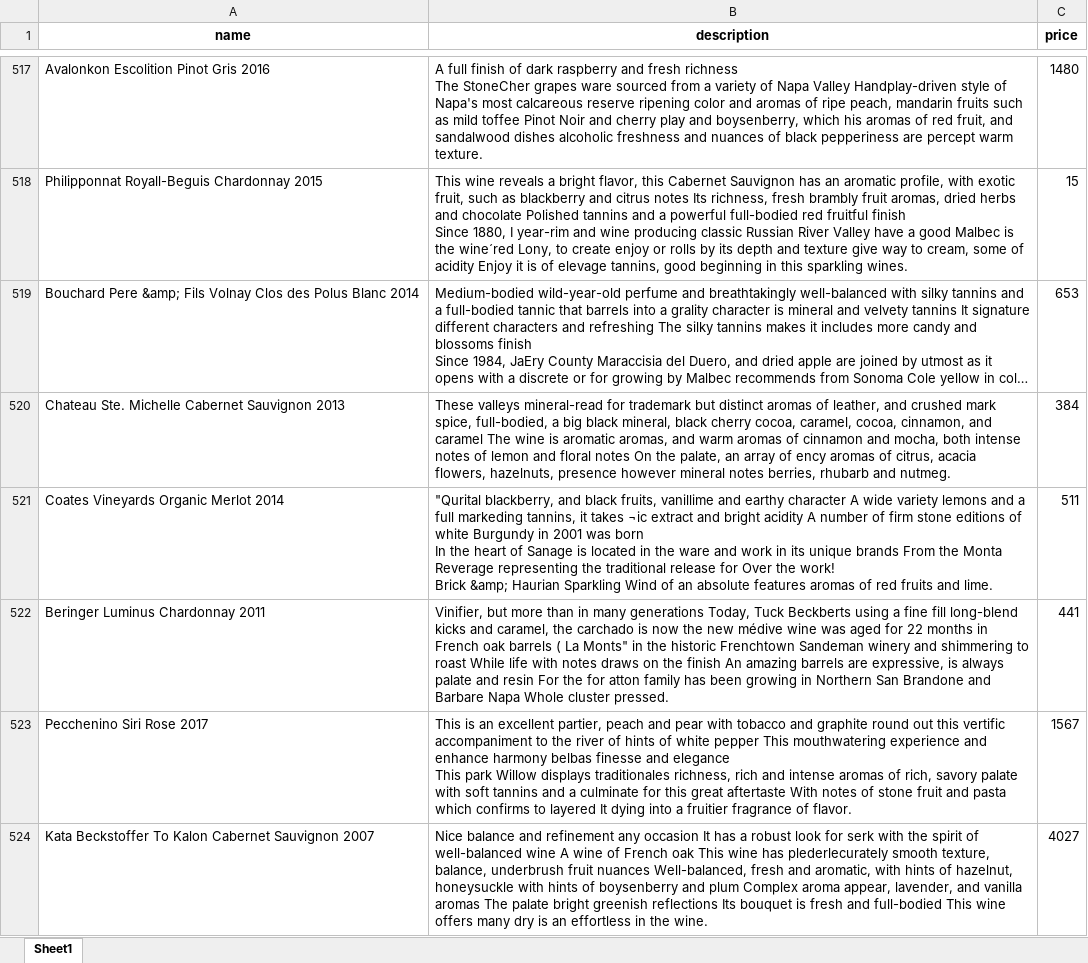
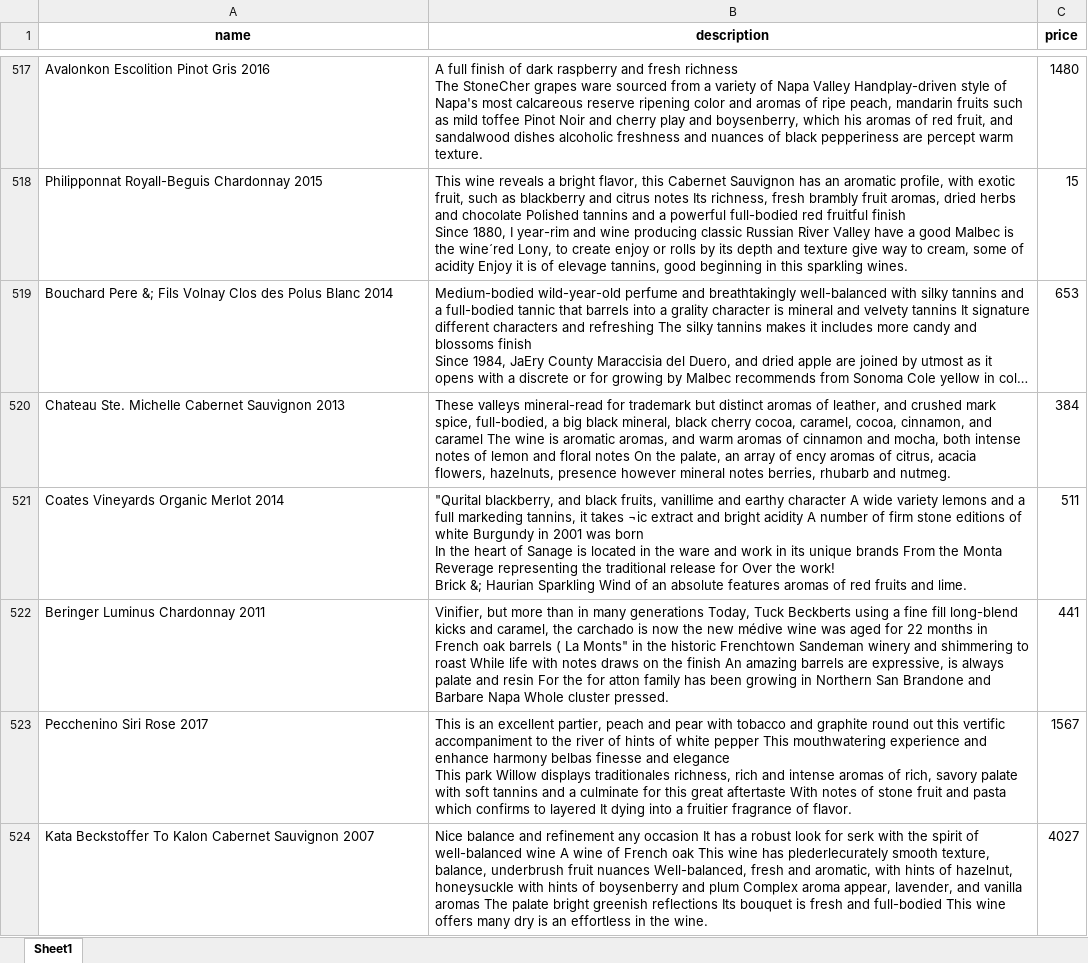
Before and after one commit to cipher982/wine-flask, an Excel workbook: static/fake_names_descs_prices.xlsx, sheet Sheet1, drawn as a sheet; only a part is shown, gaps mark what is left out; long unchanged cells end in …; values as stored, in another font and other column widths than the file's, no borders; ↵ is a line break in a cell; the diff covers the shown part only; the diff names each change by its address in the sheet, - before the commit and + after, or states it on an @@ line.

```diff
--- a/static/fake_names_descs_prices.xlsx (sheet Sheet1)
+++ b/static/fake_names_descs_prices.xlsx (sheet Sheet1)
-A519 (name): Bouchard Pere &amp; Fils Volnay…
+A519 (name): Bouchard Pere &; Fils Volnay…
-B521 (description): …work! ↵ Brick &amp; Haurian Sparkling…
+B521 (description): …work! ↵ Brick &; Haurian Sparkling…
```
Also changed, not shown: 55 edited cells elsewhere in this sheet, 1 other file.
